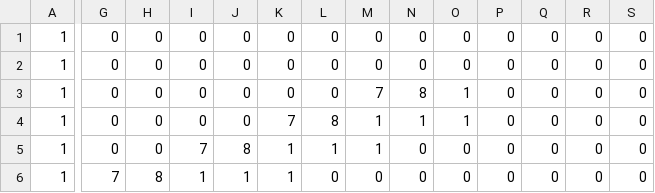
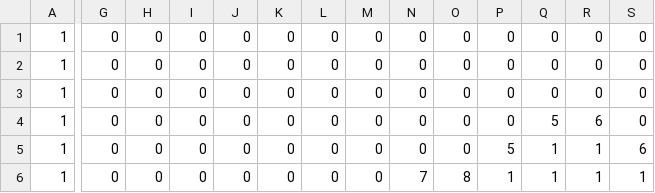
Before and after one commit to michaelsmetsker2/neschael, a CSV file: tools/tiled/exports/export_tiles.csv, drawn as a sheet; only a part is shown, gaps mark what is left out; the diff covers the shown part only; the diff names each change by its address in the sheet, - before the commit and + after, or states it on an @@ line.

```diff
--- a/tools/tiled/exports/export_tiles.csv
+++ b/tools/tiled/exports/export_tiles.csv
-M3: 7
+M3: 0
-N3: 8
+N3: 0
-O3:O4: 1
+O3:O4: 0
-K4: 7
+K4: 0
-L4: 8
+L4: 0
-M4:M5: 1
+M4:M5: 0
-N4: 1
+N4: 0
-Q4: 0
+Q4: 5
-R4: 0
+R4: 6
-I5: 7
+I5: 0
-J5: 8
+J5: 0
-K5:K6: 1
+K5:K6: 0
-L5: 1
+L5: 0
-P5: 0
+P5: 5
-Q5:Q6: 0
+Q5:Q6: 1
-R5:R6: 0
+R5:R6: 1
-S5: 0
+S5: 6
-G6: 7
+G6: 0
-H6: 8
+H6: 0
-I6: 1
+I6: 0
-J6: 1
+J6: 0
-N6: 0
+N6: 7
-O6: 0
+O6: 8
-P6: 0
+P6: 1
-S6: 0
+S6: 1
```
Also changed, not shown: 66 edited cells elsewhere in this file, 6 other files.
